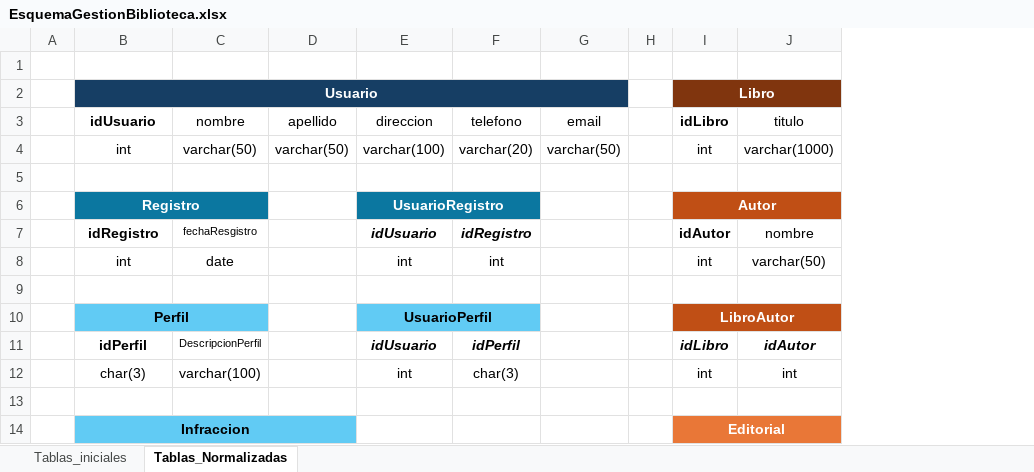
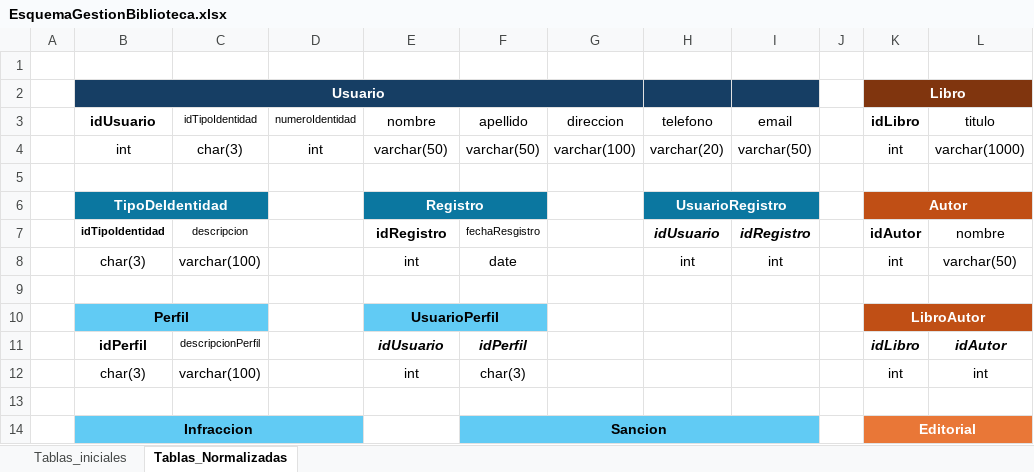
Before and after one commit to MarianaGallego/SQL_GestionBiblioteca, an Excel workbook: EsquemaGestionBiblioteca.xlsx, sheet Tablas_Normalizadas, drawn as a sheet; only a part is shown; values as stored, in another font and other column widths than the file's, no borders; removed rows and columns are numbered as before the commit, all else as after; the diff covers the shown part only; the diff names each change by its address in the sheet, - before the commit and + after, or states it on an @@ line.

Commit message:
[TablasUsuarioCreadas]

```diff
--- a/EsquemaGestionBiblioteca.xlsx (sheet Tablas_Normalizadas)
+++ b/EsquemaGestionBiblioteca.xlsx (sheet Tablas_Normalizadas)
-column D, rows 3-4: apellido | varchar(50)
+column D, rows 3-4: numeroIdentidad | int
+column G, rows 3-4: direccion | varchar(100)
+column H, rows 3-8: telefono | varchar(20) |  | UsuarioRegistro | idUsuario | int
-B2:G2 merged
+B2:G2 merged
-C3: nombre
+C3: idTipoIdentidad
@@ C3 text size: smaller @@
-E3: direccion
+E3: nombre
-F3: telefono
+F3: apellido
-C4: varchar(50)
+C4: char(3)
-E4: varchar(100)
+E4: varchar(50)
-F4: varchar(20)
+F4: varchar(50)
-B6 (Usuario): Registro
+B6 (Usuario): TipoDeIdentidad
-E6: UsuarioRegistro
+E6: Registro
-I6 fill: none
+I6 fill: #0B77A0
-B7 (Usuario): idRegistro
+B7 (Usuario): idTipoIdentidad
@@ B7 text size: smaller @@
-C7: fechaResgistro
+C7: descripcion
-E7: idUsuario
+E7: idRegistro
-E7:F7 italic: on
+E7:F7 italic: off
-F7: idRegistro
+F7: fechaResgistro
@@ F7 text size: smaller, bold: on → off @@
-I7: (empty)
+I7: idRegistro
-B8 (Usuario): int
+B8 (Usuario): char(3)
-C8: date
+C8: varchar(100)
-F8: int
+F8: date
-I8: (empty)
+I8: int
-C11: DescripcionPerfil
+C11: descripcionPerfil
-F14: (empty)
+F14: Sancion
-F14 fill: none
+F14 fill: #61CBF4
+F14:I14 merged
-I14 fill: none
+I14 fill: #61CBF4
```
Also changed, not shown: 15 edited cells, cell formats and merged cells elsewhere in this sheet, 6 other files.
